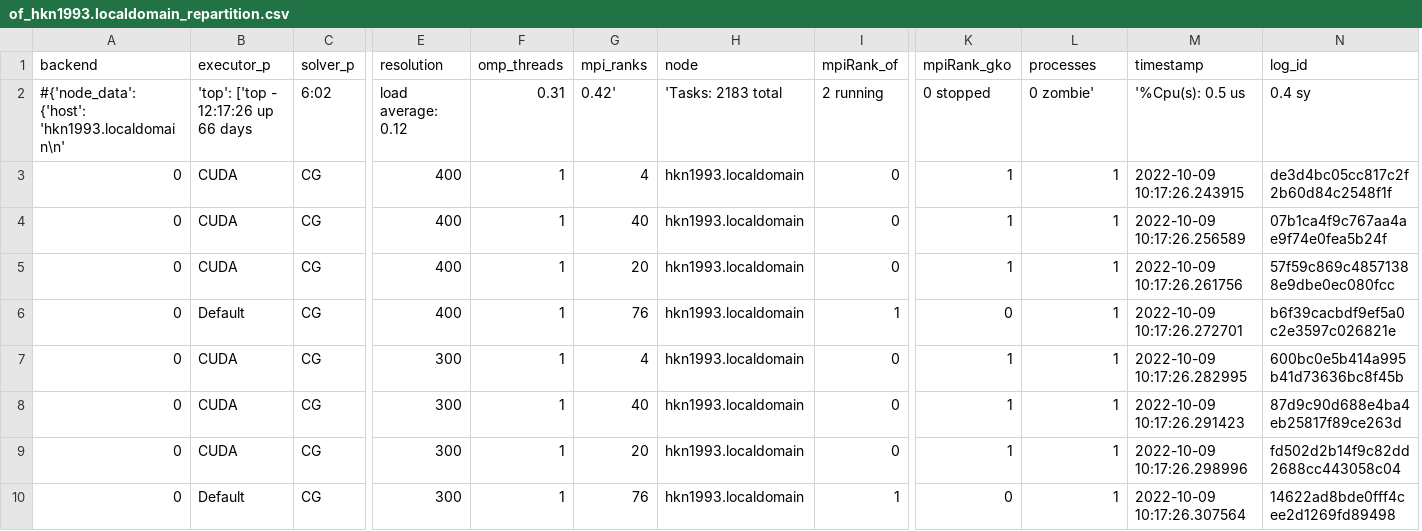
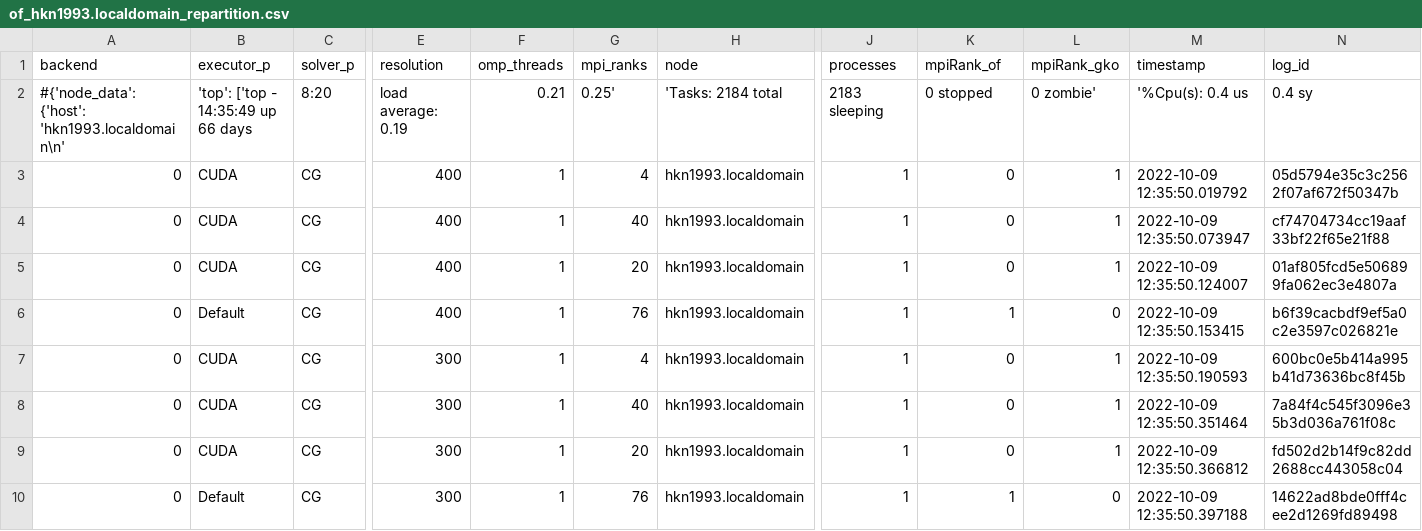
Before and after one commit to hpsim/ogl_labbook, a CSV file: results/distributed-update/010a2918/lidDrivenCavity/repartition/of_hkn1993.localdomain_repartition.csv, drawn as a sheet; only a part is shown, gaps mark what is left out; removed rows and columns are numbered as before the commit, all else as after; the diff covers the shown part only; the diff names each change by its address in the sheet, - before the commit and + after, or states it on an @@ line.

Commit message:
add distributed update results repartition

```diff
--- a/results/distributed-update/010a2918/lidDrivenCavity/repartition/of_hkn1993.localdomain_repartition.csv
+++ b/results/distributed-update/010a2918/lidDrivenCavity/repartition/of_hkn1993.localdomain_repartition.csv
-column I (mpiRank_of), rows 2-10: 2 running | 0 | 0 | 0 | 1 | 0 | 0 | 0 | 1
+column J (processes), rows 2-10: 2183 sleeping | 1 | 1 | 1 | 1 | 1 | 1 | 1 | 1
-K1: mpiRank_gko
+K1: mpiRank_of
-L1: processes
+L1: mpiRank_gko
-B2 (executor_p): 'top': ['top - 12:17:26 up 66 days
+B2 (executor_p): 'top': ['top - 14:35:49 up 66 days
-C2 (solver_p): 6:02
+C2 (solver_p): 8:20
-E2 (resolution): load average: 0.12
+E2 (resolution): load average: 0.19
-F2 (omp_threads): 0.31
+F2 (omp_threads): 0.21
-G2 (mpi_ranks): 0.42'
+G2 (mpi_ranks): 0.25'
-H2 (node): 'Tasks: 2183 total
+H2 (node): 'Tasks: 2184 total
-M2 (timestamp): '%Cpu(s): 0.5 us
+M2 (timestamp): '%Cpu(s): 0.4 us
-K3:K5 (mpiRank_of): 1
+K3:K5 (mpiRank_of): 0
-M3 (timestamp): 2022-10-09 10:17:26.243915
+M3 (timestamp): 2022-10-09 12:35:50.019792
-N3 (log_id): de3d4bc05cc817c2f2b60d84c2548f1f
+N3 (log_id): 05d5794e35c3c2562f07af672f50347b
-M4 (timestamp): 2022-10-09 10:17:26.256589
+M4 (timestamp): 2022-10-09 12:35:50.073947
-N4 (log_id): 07b1ca4f9c767aa4ae9f74e0fea5b24f
+N4 (log_id): cf74704734cc19aaf33bf22f65e21f88
-M5 (timestamp): 2022-10-09 10:17:26.261756
+M5 (timestamp): 2022-10-09 12:35:50.124007
-N5 (log_id): 57f59c869c48571388e9dbe0ec080fcc
+N5 (log_id): 01af805fcd5e506899fa062ec3e4807a
-K6 (mpiRank_of): 0
+K6 (mpiRank_of): 1
-L6 (mpiRank_gko): 1
+L6 (mpiRank_gko): 0
-M6 (timestamp): 2022-10-09 10:17:26.272701
+M6 (timestamp): 2022-10-09 12:35:50.153415
-K7:K9 (mpiRank_of): 1
+K7:K9 (mpiRank_of): 0
-M7 (timestamp): 2022-10-09 10:17:26.282995
+M7 (timestamp): 2022-10-09 12:35:50.190593
-M8 (timestamp): 2022-10-09 10:17:26.291423
+M8 (timestamp): 2022-10-09 12:35:50.351464
-N8 (log_id): 87d9c90d688e4ba4eb25817f89ce263d
+N8 (log_id): 7a84f4c545f3096e35b3d036a761f08c
-M9 (timestamp): 2022-10-09 10:17:26.298996
+M9 (timestamp): 2022-10-09 12:35:50.366812
-K10 (mpiRank_of): 0
+K10 (mpiRank_of): 1
-L10 (mpiRank_gko): 1
+L10 (mpiRank_gko): 0
-M10 (timestamp): 2022-10-09 10:17:26.307564
+M10 (timestamp): 2022-10-09 12:35:50.397188
```
Also changed, not shown: 35 edited cells elsewhere in this file, 1 other file.
